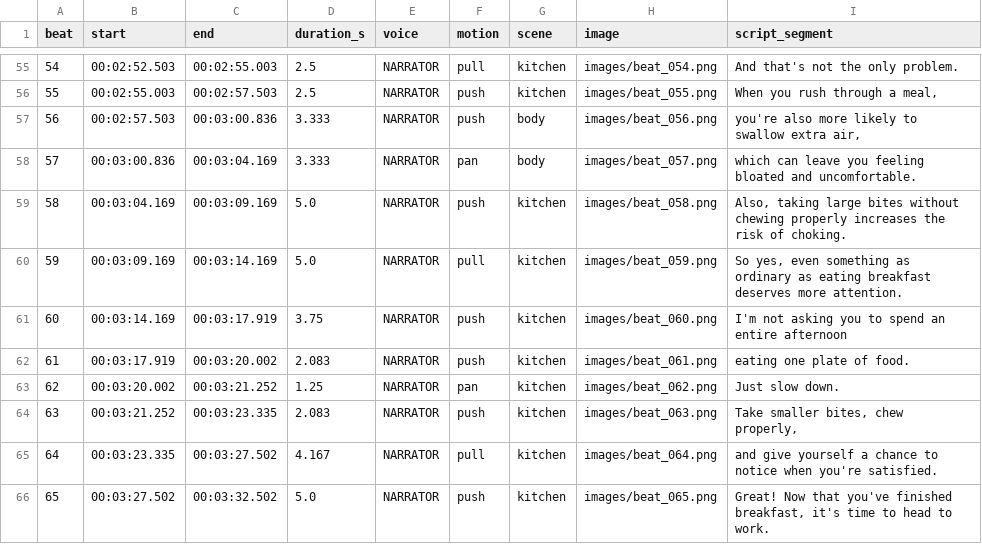
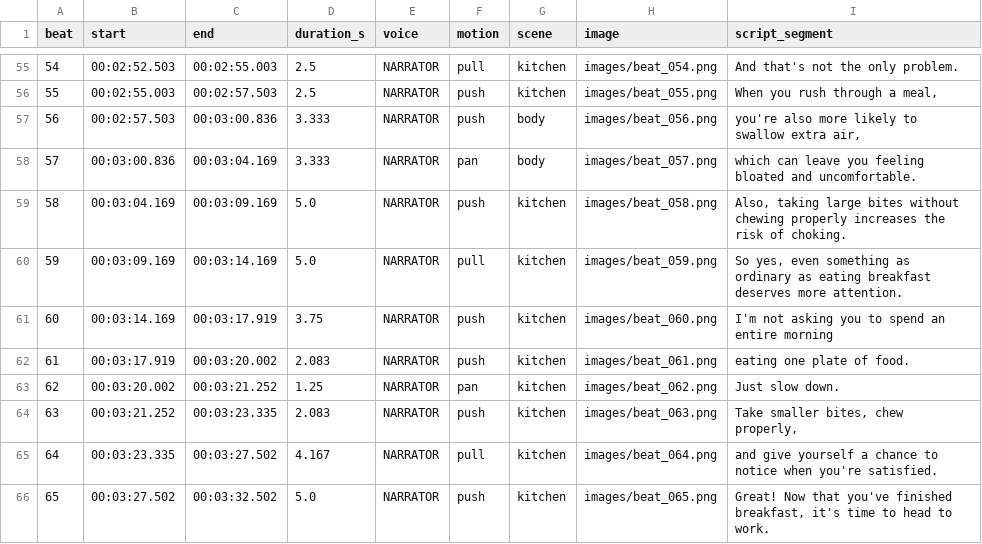
Before and after one commit to abydevies-pixel/Dee-Gal, a CSV file: health/ep02-ordinary-habits/timeline.csv, drawn as a sheet; only a part is shown, gaps mark what is left out.

```diff
--- a/health/ep02-ordinary-habits/timeline.csv
+++ b/health/ep02-ordinary-habits/timeline.csv
@@ -60,3 +60,3 @@ beat,start,end,duration_s,voice,motion,scene,image,script_segment
 59,00:03:09.169,00:03:14.169,5.0,NARRATOR,pull,kitchen,images/beat_059.png,"So yes, even something as ordinary as eating breakfast deserves more attention."
-60,00:03:14.169,00:03:17.919,3.75,NARRATOR,push,kitchen,images/beat_060.png,I'm not asking you to spend an entire afternoon
+60,00:03:14.169,00:03:17.919,3.75,NARRATOR,push,kitchen,images/beat_060.png,I'm not asking you to spend an entire morning
 61,00:03:17.919,00:03:20.002,2.083,NARRATOR,push,kitchen,images/beat_061.png,eating one plate of food.
```
Also changed, not shown: 9 other files.
